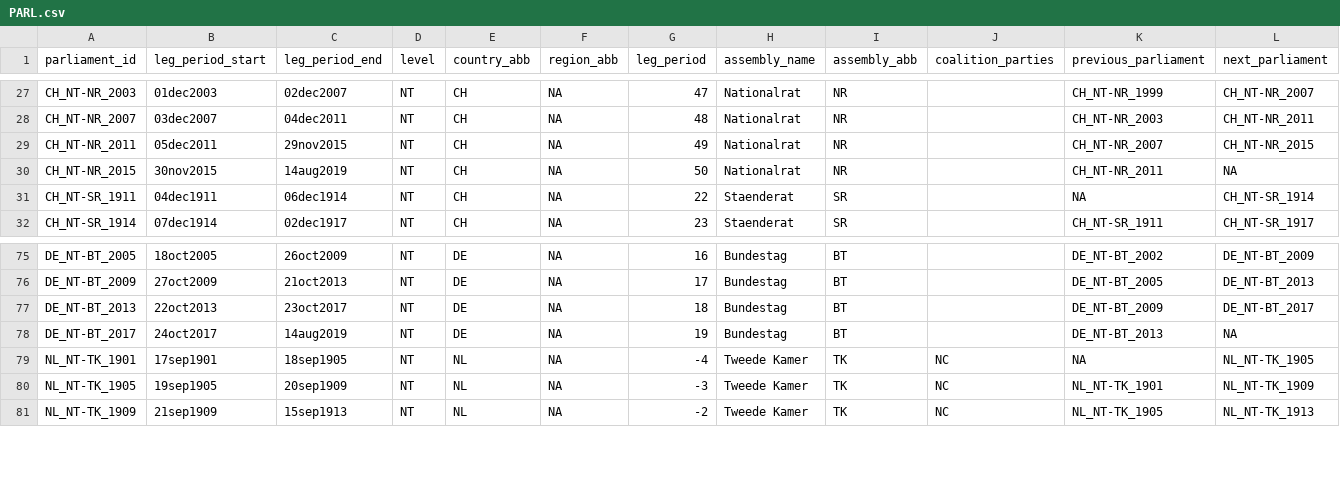
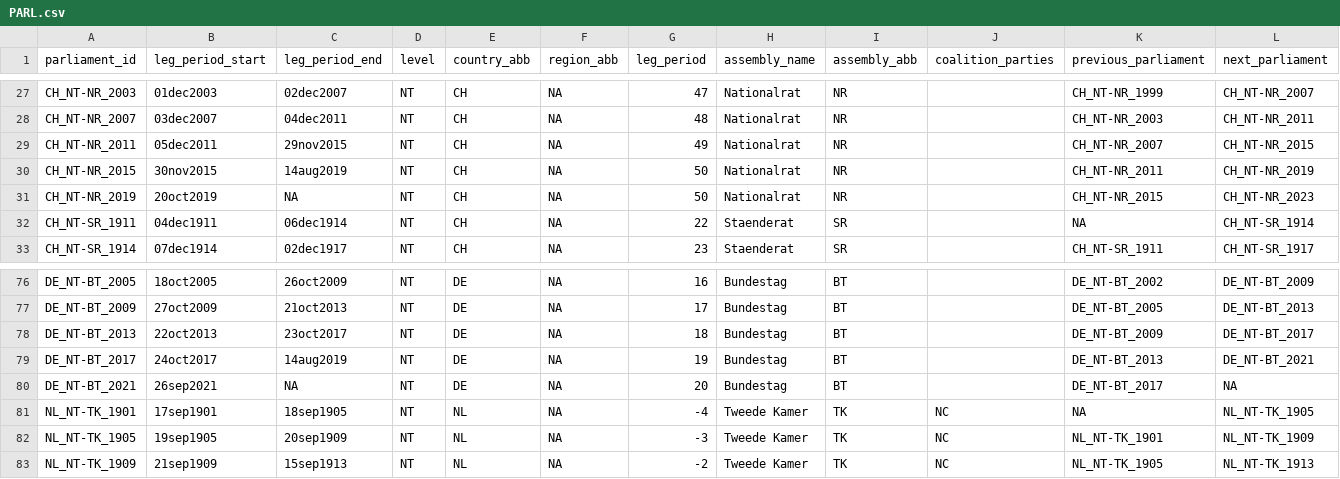
Before and after one commit to TomasZwinkels/ProjectR036_localcues, a CSV file: PCC/PARL.csv, drawn as a sheet; only a part is shown, gaps mark what is left out.

Commit message:
working on getting candidate types for upcomming parliaments, also added some rows to PARL in the PCC file to make this work

```diff
--- a/PCC/PARL.csv
+++ b/PCC/PARL.csv
@@ -29,3 +29,4 @@ CH_NT-NR_2007;03dec2007;04dec2011;NT;CH;NA;48;Nationalrat;NR;;CH_NT-NR_2003;CH_N
 CH_NT-NR_2011;05dec2011;29nov2015;NT;CH;NA;49;Nationalrat;NR;;CH_NT-NR_2007;CH_NT-NR_2015
-CH_NT-NR_2015;30nov2015;14aug2019;NT;CH;NA;50;Nationalrat;NR;;CH_NT-NR_2011;NA
+CH_NT-NR_2015;30nov2015;14aug2019;NT;CH;NA;50;Nationalrat;NR;;CH_NT-NR_2011;CH_NT-NR_2019
+CH_NT-NR_2019;20oct2019;NA;NT;CH;NA;50;Nationalrat;NR;;CH_NT-NR_2015;CH_NT-NR_2023
 CH_NT-SR_1911;04dec1911;06dec1914;NT;CH;NA;22;Staenderat;SR;;NA;CH_NT-SR_1914
@@ -77,3 +78,4 @@ DE_NT-BT_2009;27oct2009;21oct2013;NT;DE;NA;17;Bundestag;BT;;DE_NT-BT_2005;DE_NT-
 DE_NT-BT_2013;22oct2013;23oct2017;NT;DE;NA;18;Bundestag;BT;;DE_NT-BT_2009;DE_NT-BT_2017
-DE_NT-BT_2017;24oct2017;14aug2019;NT;DE;NA;19;Bundestag;BT;;DE_NT-BT_2013;NA
+DE_NT-BT_2017;24oct2017;14aug2019;NT;DE;NA;19;Bundestag;BT;;DE_NT-BT_2013;DE_NT-BT_2021
+DE_NT-BT_2021;26sep2021;NA;NT;DE;NA;20;Bundestag;BT;;DE_NT-BT_2017;NA
 NL_NT-TK_1901;17sep1901;18sep1905;NT;NL;NA;-4;Tweede Kamer;TK;NC;NA;NL_NT-TK_1905
```
Also changed, not shown: 2 other files.
